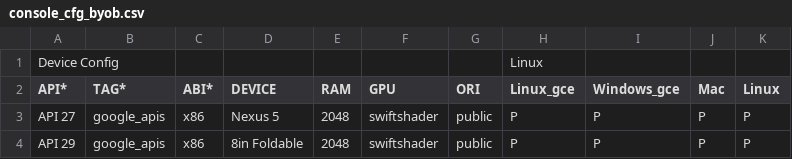
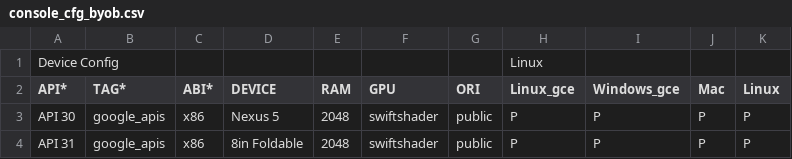
Before and after one commit to msft-mirror-aosp/platform.external.adt-infra, a CSV file: emu_test/config/console_cfg_byob.csv, drawn as a sheet.

Commit message:
Increase API version support for console tests.
Change-Id: I7b8630cee3b1b80a7e98fb1689fab3be2fb5b269

```diff
--- a/emu_test/config/console_cfg_byob.csv
+++ b/emu_test/config/console_cfg_byob.csv
@@ -2,3 +2,3 @@ Device Config,,,,,,,Linux
 API*,TAG*,ABI*,DEVICE,RAM,GPU,ORI,Linux_gce,Windows_gce,Mac,Linux
-API 27,google_apis,x86,Nexus 5,2048,swiftshader,public,P,P,P,P
-API 29,google_apis,x86,8in Foldable,2048,swiftshader,public,P,P,P,P
+API 30,google_apis,x86,Nexus 5,2048,swiftshader,public,P,P,P,P
+API 31,google_apis,x86,8in Foldable,2048,swiftshader,public,P,P,P,P
```
Also changed, not shown: 1 other file.
